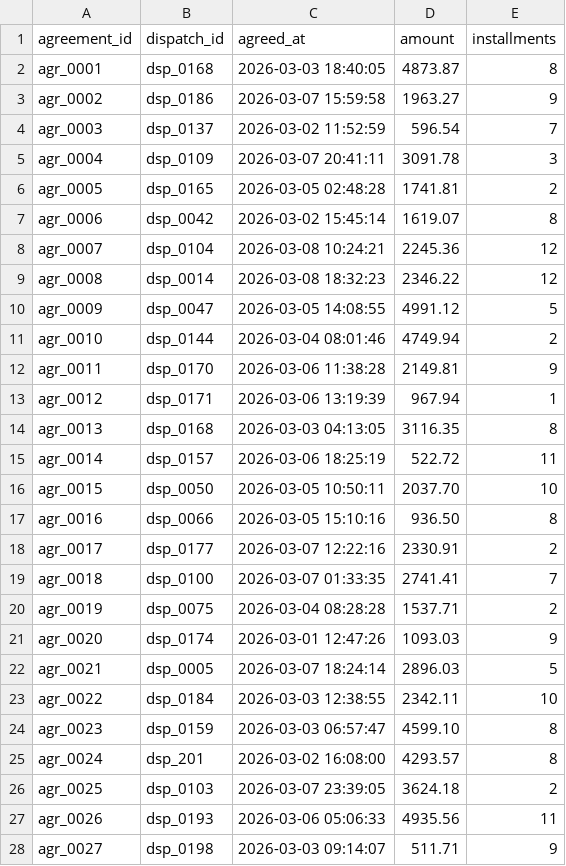
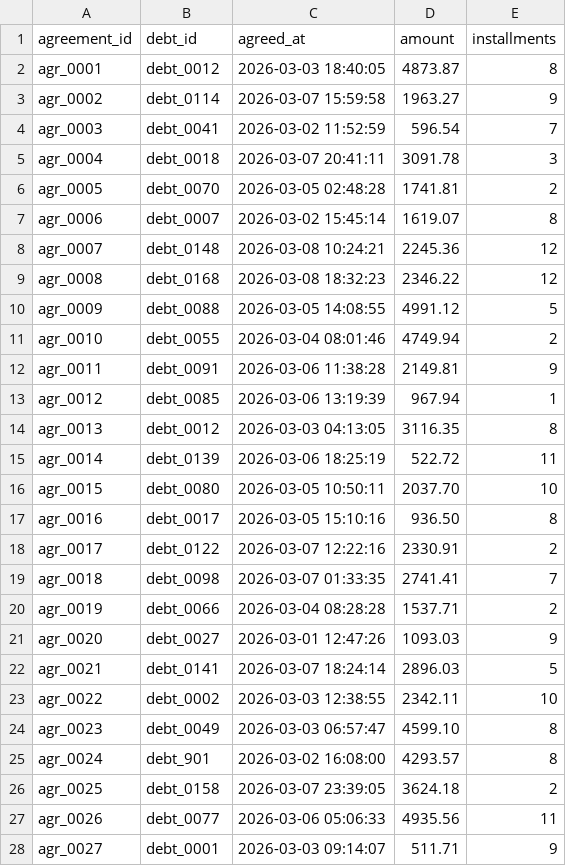
Before and after one commit to jovesoncosta/teste-analytics, a CSV file: data/agreements.csv, drawn as a sheet; only a part is shown; the diff covers the shown part only.

```diff
--- a/data/agreements.csv
+++ b/data/agreements.csv
@@ -1,28 +1,28 @@
-agreement_id,dispatch_id,agreed_at,amount,installments
-agr_0001,dsp_0168,2026-03-03 18:40:05,4873.87,8
-agr_0002,dsp_0186,2026-03-07 15:59:58,1963.27,9
-agr_0003,dsp_0137,2026-03-02 11:52:59,596.54,7
-agr_0004,dsp_0109,2026-03-07 20:41:11,3091.78,3
-agr_0005,dsp_0165,2026-03-05 02:48:28,1741.81,2
-agr_0006,dsp_0042,2026-03-02 15:45:14,1619.07,8
-agr_0007,dsp_0104,2026-03-08 10:24:21,2245.36,12
-agr_0008,dsp_0014,2026-03-08 18:32:23,2346.22,12
-agr_0009,dsp_0047,2026-03-05 14:08:55,4991.12,5
-agr_0010,dsp_0144,2026-03-04 08:01:46,4749.94,2
-agr_0011,dsp_0170,2026-03-06 11:38:28,2149.81,9
-agr_0012,dsp_0171,2026-03-06 13:19:39,967.94,1
-agr_0013,dsp_0168,2026-03-03 04:13:05,3116.35,8
-agr_0014,dsp_0157,2026-03-06 18:25:19,522.72,11
-agr_0015,dsp_0050,2026-03-05 10:50:11,2037.70,10
-agr_0016,dsp_0066,2026-03-05 15:10:16,936.50,8
-agr_0017,dsp_0177,2026-03-07 12:22:16,2330.91,2
-agr_0018,dsp_0100,2026-03-07 01:33:35,2741.41,7
-agr_0019,dsp_0075,2026-03-04 08:28:28,1537.71,2
-agr_0020,dsp_0174,2026-03-01 12:47:26,1093.03,9
-agr_0021,dsp_0005,2026-03-07 18:24:14,2896.03,5
-agr_0022,dsp_0184,2026-03-03 12:38:55,2342.11,10
-agr_0023,dsp_0159,2026-03-03 06:57:47,4599.10,8
-agr_0024,dsp_201,2026-03-02 16:08:00,4293.57,8
-agr_0025,dsp_0103,2026-03-07 23:39:05,3624.18,2
-agr_0026,dsp_0193,2026-03-06 05:06:33,4935.56,11
-agr_0027,dsp_0198,2026-03-03 09:14:07,511.71,9
+agreement_id,debt_id,agreed_at,amount,installments
+agr_0001,debt_0012,2026-03-03 18:40:05,4873.87,8
+agr_0002,debt_0114,2026-03-07 15:59:58,1963.27,9
+agr_0003,debt_0041,2026-03-02 11:52:59,596.54,7
+agr_0004,debt_0018,2026-03-07 20:41:11,3091.78,3
+agr_0005,debt_0070,2026-03-05 02:48:28,1741.81,2
+agr_0006,debt_0007,2026-03-02 15:45:14,1619.07,8
+agr_0007,debt_0148,2026-03-08 10:24:21,2245.36,12
+agr_0008,debt_0168,2026-03-08 18:32:23,2346.22,12
+agr_0009,debt_0088,2026-03-05 14:08:55,4991.12,5
+agr_0010,debt_0055,2026-03-04 08:01:46,4749.94,2
+agr_0011,debt_0091,2026-03-06 11:38:28,2149.81,9
+agr_0012,debt_0085,2026-03-06 13:19:39,967.94,1
+agr_0013,debt_0012,2026-03-03 04:13:05,3116.35,8
+agr_0014,debt_0139,2026-03-06 18:25:19,522.72,11
+agr_0015,debt_0080,2026-03-05 10:50:11,2037.70,10
+agr_0016,debt_0017,2026-03-05 15:10:16,936.50,8
+agr_0017,debt_0122,2026-03-07 12:22:16,2330.91,2
+agr_0018,debt_0098,2026-03-07 01:33:35,2741.41,7
+agr_0019,debt_0066,2026-03-04 08:28:28,1537.71,2
+agr_0020,debt_0027,2026-03-01 12:47:26,1093.03,9
+agr_0021,debt_0141,2026-03-07 18:24:14,2896.03,5
+agr_0022,debt_0002,2026-03-03 12:38:55,2342.11,10
+agr_0023,debt_0049,2026-03-03 06:57:47,4599.10,8
+agr_0024,debt_901,2026-03-02 16:08:00,4293.57,8
+agr_0025,debt_0158,2026-03-07 23:39:05,3624.18,2
+agr_0026,debt_0077,2026-03-06 05:06:33,4935.56,11
+agr_0027,debt_0001,2026-03-03 09:14:07,511.71,9
```
Also changed, not shown: 12 edited cells elsewhere in this file, data/dispatches.csv, 3 other files.
